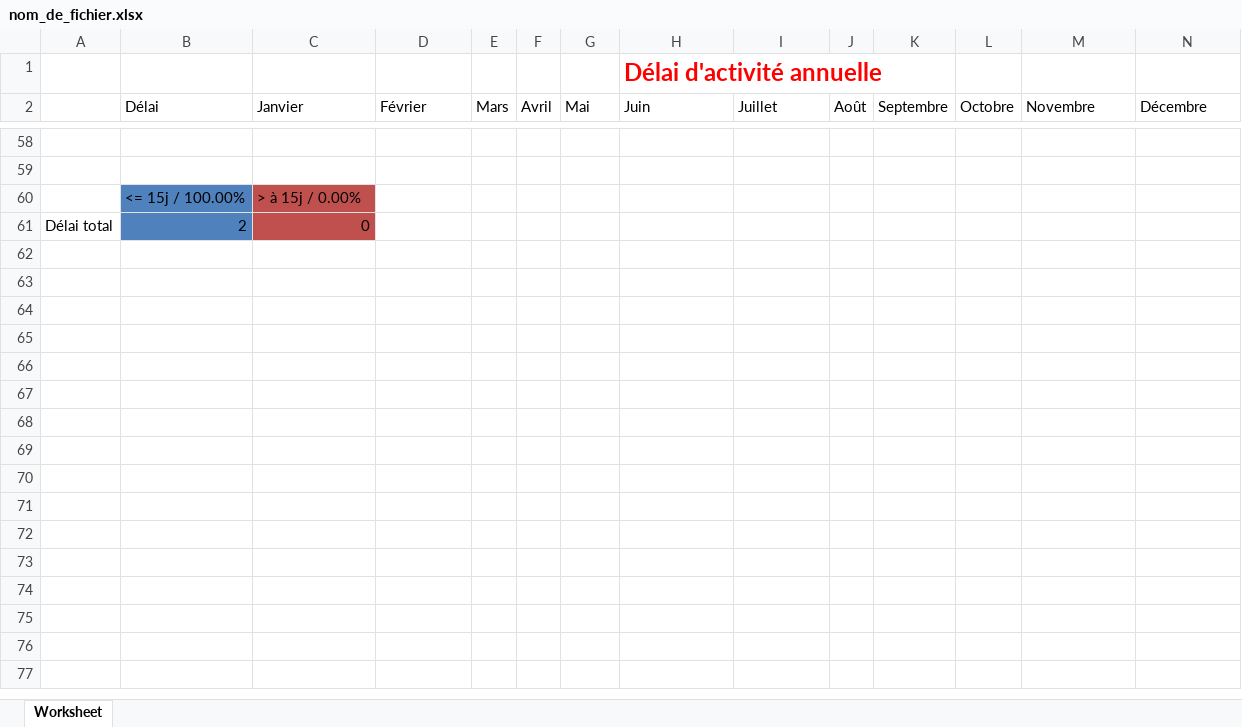
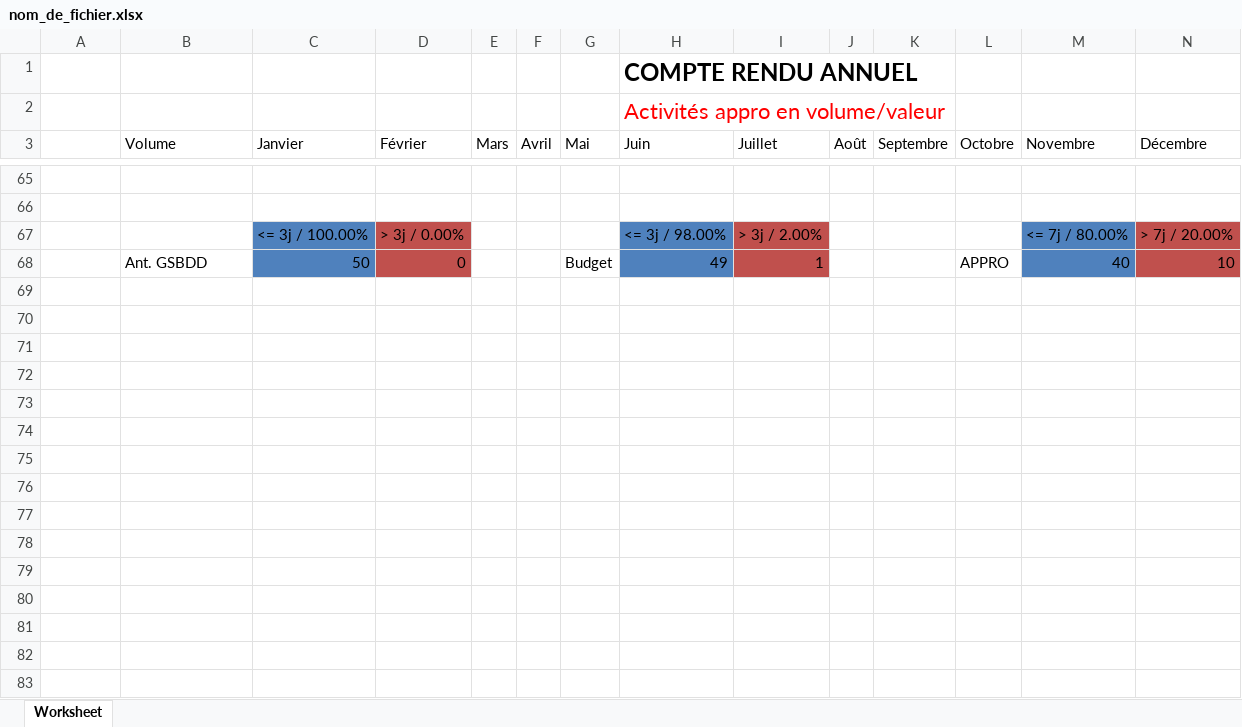
Before and after one commit to JulienLeNoach/suivi-achats, an Excel workbook: public/nom_de_fichier.xlsx, sheet Worksheet, drawn as a sheet; only a part is shown, gaps mark what is left out; values as stored, in another font and other column widths than the file's, no borders; charts and pictures not drawn; addresses are those after the commit; rows hold the shown columns only; the diff covers the shown part only; the diff names each change by its address in the sheet, - before the commit and + after, or states it on an @@ line.

Commit message:
gestion des erreurs lors de la recherche de données, resolution bug role data_extract

```diff
--- a/public/nom_de_fichier.xlsx (sheet Worksheet)
+++ b/public/nom_de_fichier.xlsx (sheet Worksheet)
-H1 (Juin): Délai d'activité annuelle
+H1 (Juin): COMPTE RENDU ANNUEL
-H1 text colour: #FF0000
+H1 text colour: black
+row 2:  |  |  |  |  |  |  | Activités appro en volume/valeur
-B3: Délai
+B3: Volume
+row 67:  |  | <= 3j / 100.00% | > 3j / 0.00% |  |  |  | <= 3j / 98.00% | > 3j / 2.00% |  |  |  | <= 7j / 80.00% | > 7j / 20.00%
+row 68:  | Ant. GSBDD | 50 | 0 |  |  | Budget | 49 | 1 |  |  | APPRO | 40 | 10
-row 69:  | <= 15j / 100.00% | > à 15j / 0.00%
+row 69: (empty)
-B69:B70 fill: #4F81BD
+B69:B70 fill: none
-C69:C70 fill: #C0504D
+C69:C70 fill: none
-row 70: Délai total | 2 | 0
+row 70: (empty)
+row 71: (empty)
+row 72: (empty)
+row 73: (empty)
+row 74: (empty)
+row 75: (empty)
+row 76: (empty)
+row 77: (empty)
+row 78: (empty)
+row 79: (empty)
+row 80: (empty)
+row 81: (empty)
+row 82: (empty)
+row 83: (empty)
```
Also changed, not shown: 117 added rows, 7 removed rows, 200 edited cells and cell formats elsewhere in this sheet, charts or pictures, 19 other files.
